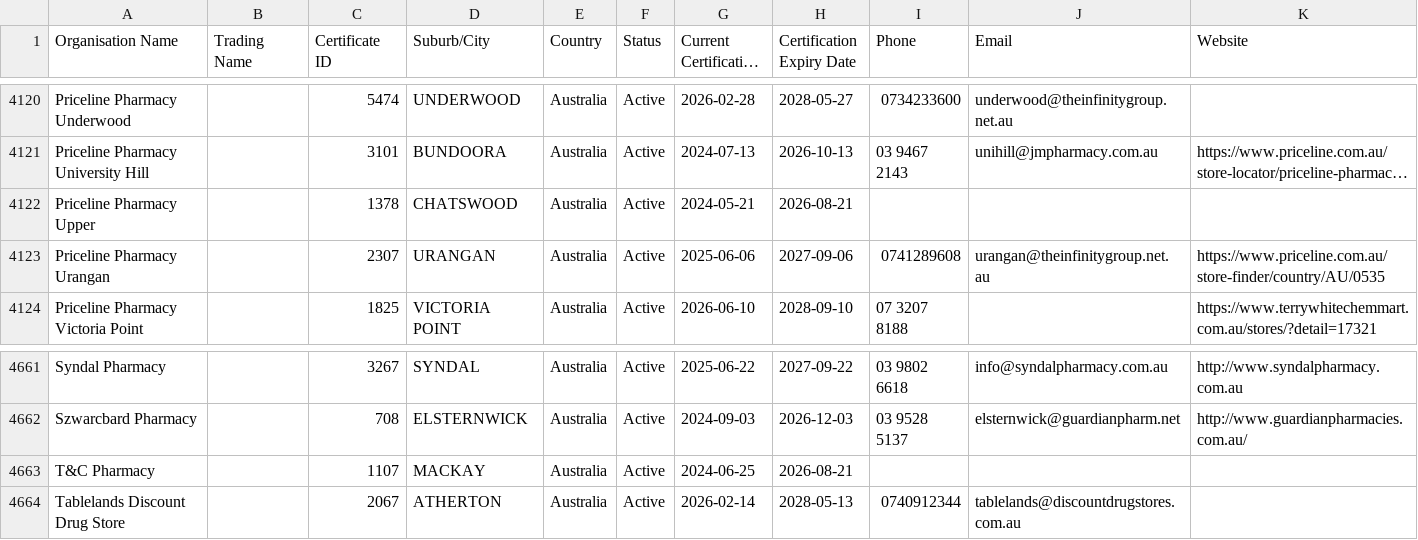
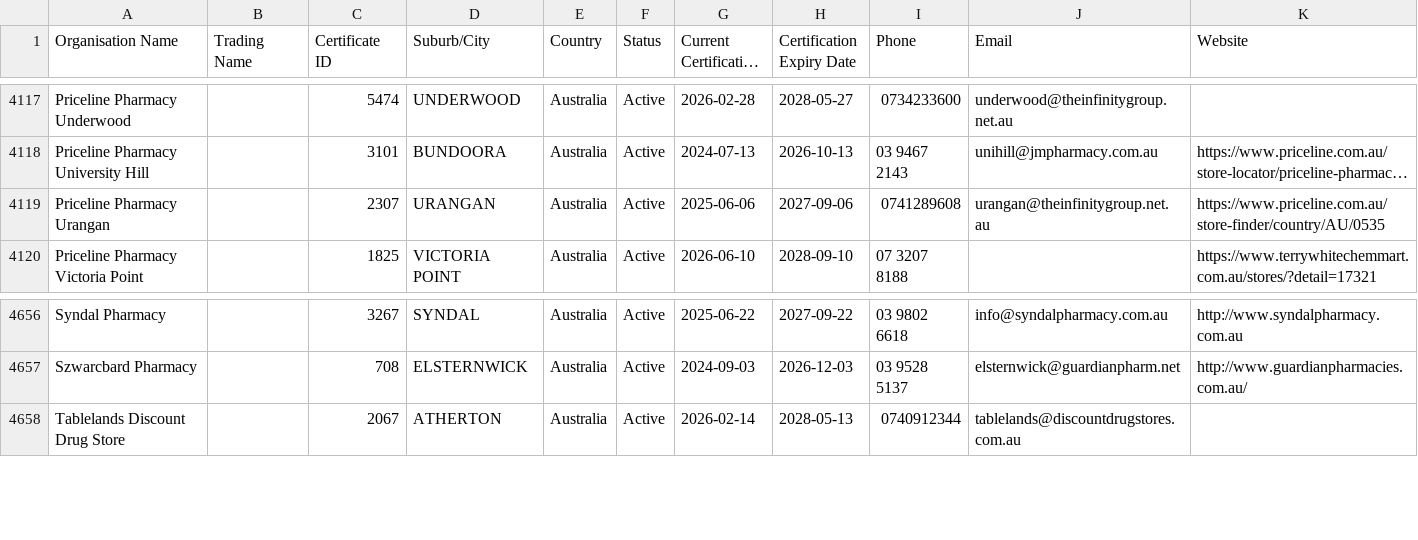
Before and after one commit to Alok071/qcpp-pharmacy-register, a CSV file: pharmacies.csv, drawn as a sheet; only a part is shown, gaps mark what is left out; long unchanged cells end in …; removed rows and columns are numbered as before the commit, all else as after; the diff covers the shown part only; the diff names each change by its address in the sheet, - before the commit and + after, or states it on an @@ line.

```diff
--- a/pharmacies.csv
+++ b/pharmacies.csv
-row 4122: Priceline Pharmacy Upper |  | 1378 | CHATSWOOD | Australia | Active | 2024-05-21 | 2026-08-21
-row 4663: T&C Pharmacy |  | 1107 | MACKAY | Australia | Active | 2024-06-25 | 2026-08-21
```
Also changed, not shown: 6 added rows and 4 removed rows elsewhere in this file, 2 other files.
